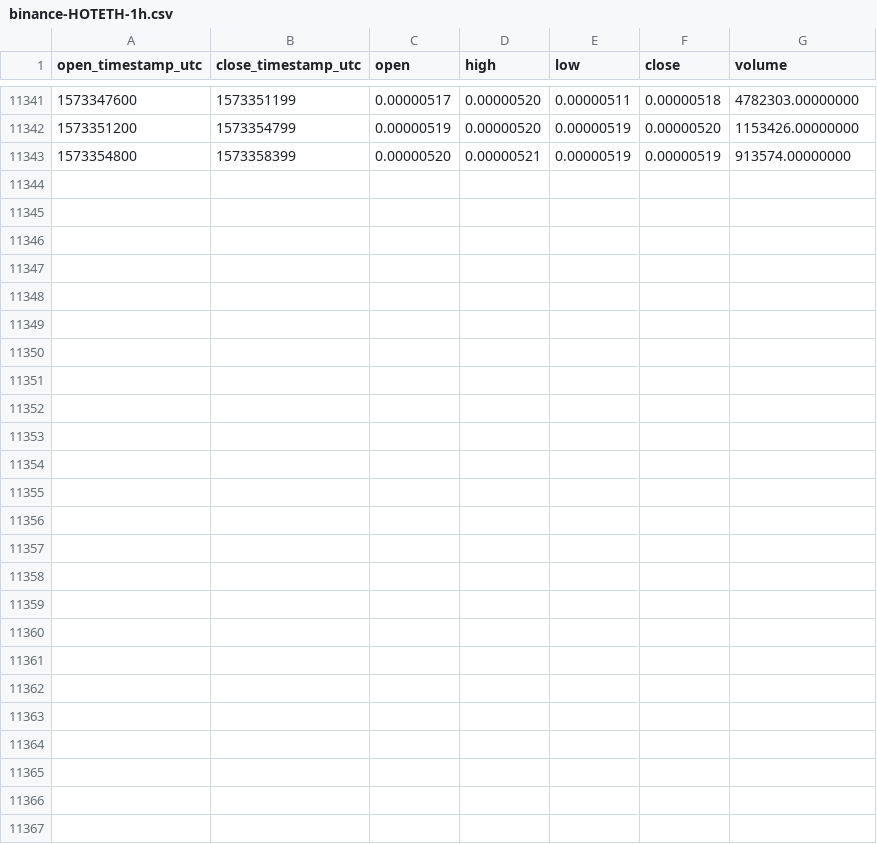
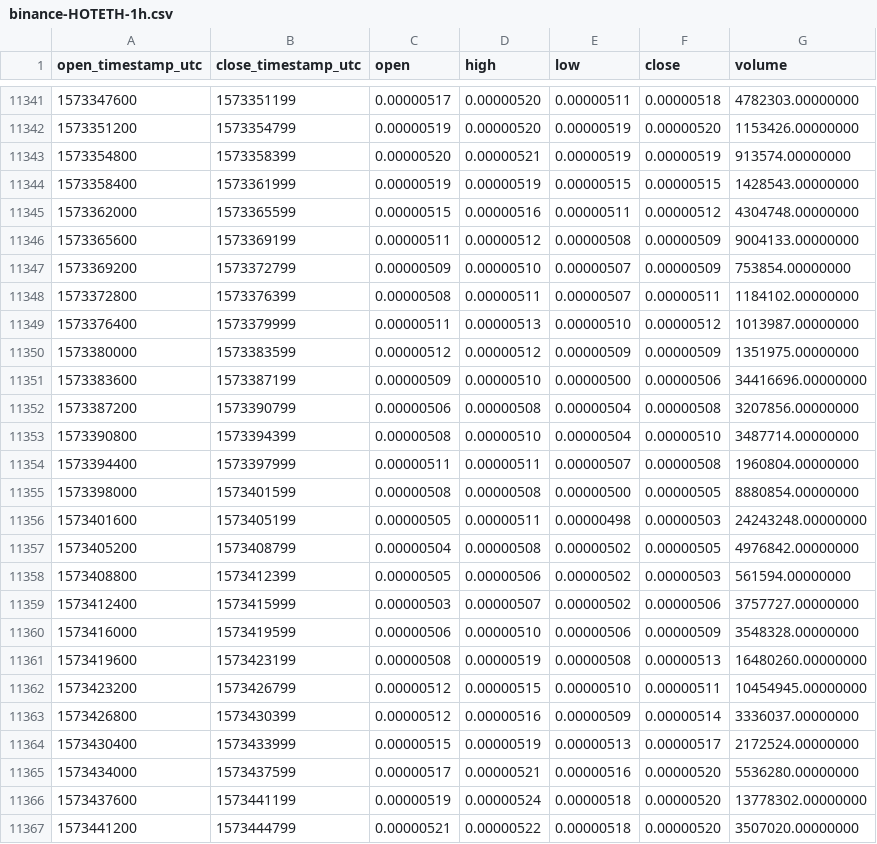
Before and after one commit to cryptobigbro/binance-HOTETH, a CSV file: binance-HOTETH-1h.csv, drawn as a sheet; only a part is shown, gaps mark what is left out.

Commit message:
Update OHLCV data.

```diff
--- a/binance-HOTETH-1h.csv
+++ b/binance-HOTETH-1h.csv
@@ -11343 +11343,25 @@ open_timestamp_utc,close_timestamp_utc,open,high,low,close,volume
 1573354800,1573358399,0.00000520,0.00000521,0.00000519,0.00000519,913574.00000000
+1573358400,1573361999,0.00000519,0.00000519,0.00000515,0.00000515,1428543.00000000
+1573362000,1573365599,0.00000515,0.00000516,0.00000511,0.00000512,4304748.00000000
+1573365600,1573369199,0.00000511,0.00000512,0.00000508,0.00000509,9004133.00000000
+1573369200,1573372799,0.00000509,0.00000510,0.00000507,0.00000509,753854.00000000
+1573372800,1573376399,0.00000508,0.00000511,0.00000507,0.00000511,1184102.00000000
+1573376400,1573379999,0.00000511,0.00000513,0.00000510,0.00000512,1013987.00000000
+1573380000,1573383599,0.00000512,0.00000512,0.00000509,0.00000509,1351975.00000000
+1573383600,1573387199,0.00000509,0.00000510,0.00000500,0.00000506,34416696.00000000
+1573387200,1573390799,0.00000506,0.00000508,0.00000504,0.00000508,3207856.00000000
+1573390800,1573394399,0.00000508,0.00000510,0.00000504,0.00000510,3487714.00000000
+1573394400,1573397999,0.00000511,0.00000511,0.00000507,0.00000508,1960804.00000000
+1573398000,1573401599,0.00000508,0.00000508,0.00000500,0.00000505,8880854.00000000
+1573401600,1573405199,0.00000505,0.00000511,0.00000498,0.00000503,24243248.00000000
+1573405200,1573408799,0.00000504,0.00000508,0.00000502,0.00000505,4976842.00000000
+1573408800,1573412399,0.00000505,0.00000506,0.00000502,0.00000503,561594.00000000
+1573412400,1573415999,0.00000503,0.00000507,0.00000502,0.00000506,3757727.00000000
+1573416000,1573419599,0.00000506,0.00000510,0.00000506,0.00000509,3548328.00000000
+1573419600,1573423199,0.00000508,0.00000519,0.00000508,0.00000513,16480260.00000000
+1573423200,1573426799,0.00000512,0.00000515,0.00000510,0.00000511,10454945.00000000
+1573426800,1573430399,0.00000512,0.00000516,0.00000509,0.00000514,3336037.00000000
+1573430400,1573433999,0.00000515,0.00000519,0.00000513,0.00000517,2172524.00000000
+1573434000,1573437599,0.00000517,0.00000521,0.00000516,0.00000520,5536280.00000000
+1573437600,1573441199,0.00000519,0.00000524,0.00000518,0.00000520,13778302.00000000
+1573441200,1573444799,0.00000521,0.00000522,0.00000518,0.00000520,3507020.00000000
```
Also changed, not shown: binance-HOTETH-1d.csv.
